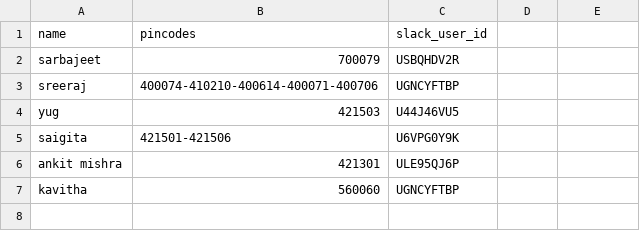
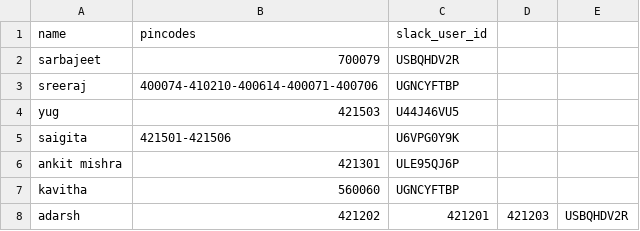
Before and after one commit to rzr911/cowin-vaccination-slot-checker, a CSV file: users.csv, drawn as a sheet.

Commit message:
add user

```diff
--- a/users.csv
+++ b/users.csv
@@ -7 +7,2 @@ ankit mishra,421301,ULE95QJ6P
 kavitha,560060,UGNCYFTBP
+adarsh,421202,421201,421203,USBQHDV2R
```
Also changed, not shown: 1 other file.
